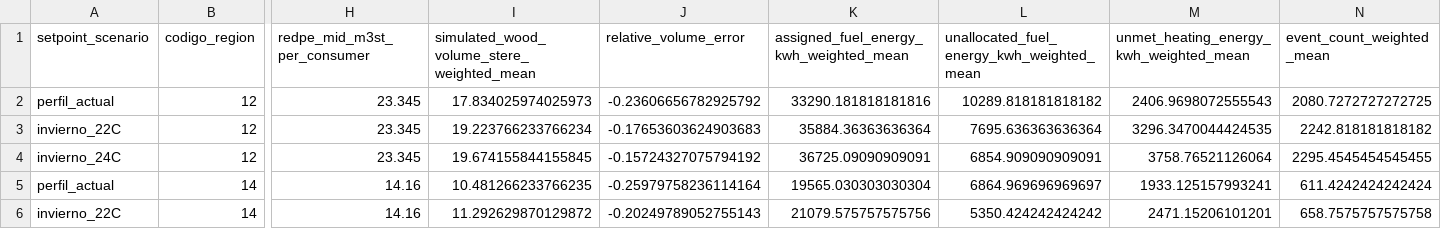
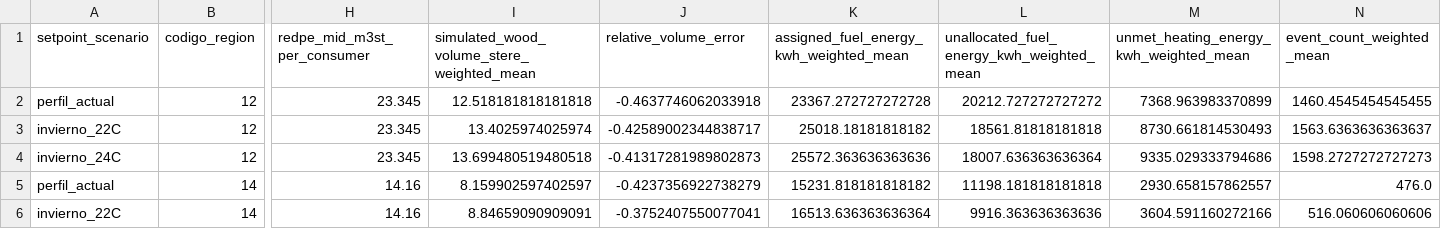
Before and after one commit to FCR-CSET-Merlin/tsib_fcr, a CSV file: outputs/chile_wood_stove_setpoint_sensitivity_south/setpoint_sensitivity_summary.csv, drawn as a sheet; only a part is shown, gaps mark what is left out; the diff covers the shown part only; the diff names each change by its address in the sheet, - before the commit and + after, or states it on an @@ line.

```diff
--- a/outputs/chile_wood_stove_setpoint_sensitivity_south/setpoint_sensitivity_summary.csv
+++ b/outputs/chile_wood_stove_setpoint_sensitivity_south/setpoint_sensitivity_summary.csv
-I2: 17.834025974025973
+I2: 12.518181818181818
-J2 (relative_volume_error): -0.23606656782925792
+J2 (relative_volume_error): -0.4637746062033918
-K2: 33290.181818181816
+K2: 23367.272727272728
-L2: 10289.818181818182
+L2: 20212.727272727272
-M2: 2406.9698072555543
+M2: 7368.963983370899
-N2 (event_count_weighted_mean): 2080.7272727272725
+N2 (event_count_weighted_mean): 1460.4545454545455
-I3: 19.223766233766234
+I3: 13.4025974025974
-J3 (relative_volume_error): -0.17653603624903683
+J3 (relative_volume_error): -0.42589002344838717
-K3: 35884.36363636364
+K3: 25018.18181818182
-L3: 7695.636363636364
+L3: 18561.81818181818
-M3: 3296.3470044424535
+M3: 8730.661814530493
-N3 (event_count_weighted_mean): 2242.818181818182
+N3 (event_count_weighted_mean): 1563.6363636363637
-I4: 19.674155844155845
+I4: 13.699480519480518
-J4 (relative_volume_error): -0.15724327075794192
+J4 (relative_volume_error): -0.41317281989802873
-K4: 36725.09090909091
+K4: 25572.363636363636
-L4: 6854.909090909091
+L4: 18007.636363636364
-M4: 3758.76521126064
+M4: 9335.029333794686
-N4 (event_count_weighted_mean): 2295.4545454545455
+N4 (event_count_weighted_mean): 1598.2727272727273
-I5: 10.481266233766235
+I5: 8.159902597402597
-J5 (relative_volume_error): -0.25979758236114164
+J5 (relative_volume_error): -0.4237356922738279
-K5: 19565.030303030304
+K5: 15231.818181818182
-L5: 6864.969696969697
+L5: 11198.181818181818
-M5: 1933.125157993241
+M5: 2930.658157862557
-N5 (event_count_weighted_mean): 611.4242424242424
+N5 (event_count_weighted_mean): 476.0
-I6: 11.292629870129872
+I6: 8.84659090909091
-J6 (relative_volume_error): -0.20249789052755143
+J6 (relative_volume_error): -0.3752407550077041
-K6: 21079.575757575756
+K6: 16513.636363636364
-L6: 5350.424242424242
+L6: 9916.363636363636
-M6: 2471.15206101201
+M6: 3604.591160272166
-N6 (event_count_weighted_mean): 658.7575757575758
+N6 (event_count_weighted_mean): 516.060606060606
```
Also changed, not shown: 42 edited cells elsewhere in this file, outputs/chile_wood_stove_setpoint_sensitivity_south/setpoint_sensitivity_results.csv, outputs/chile_wood_stove_winter_day_magallanes/winter_day_hourly_profile.csv, 9 other files.
